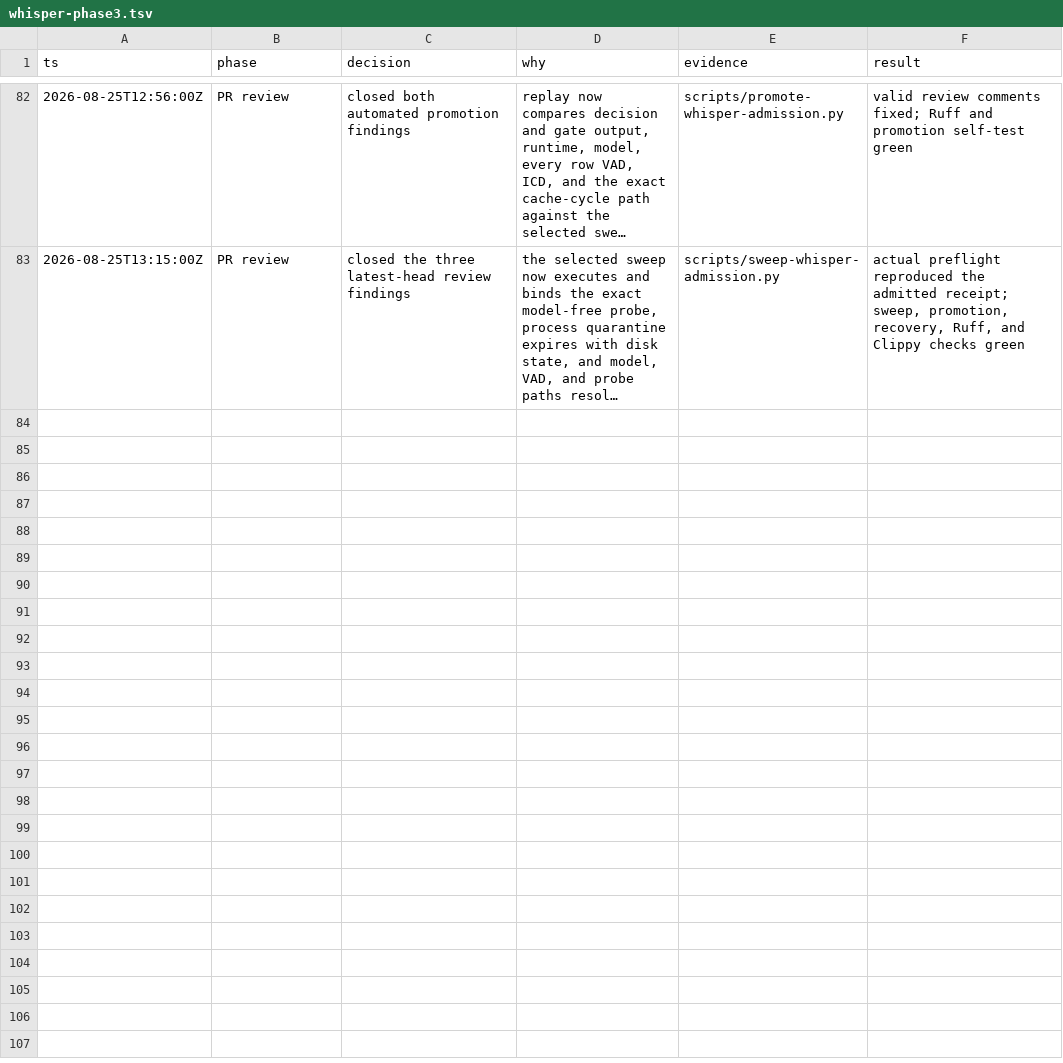
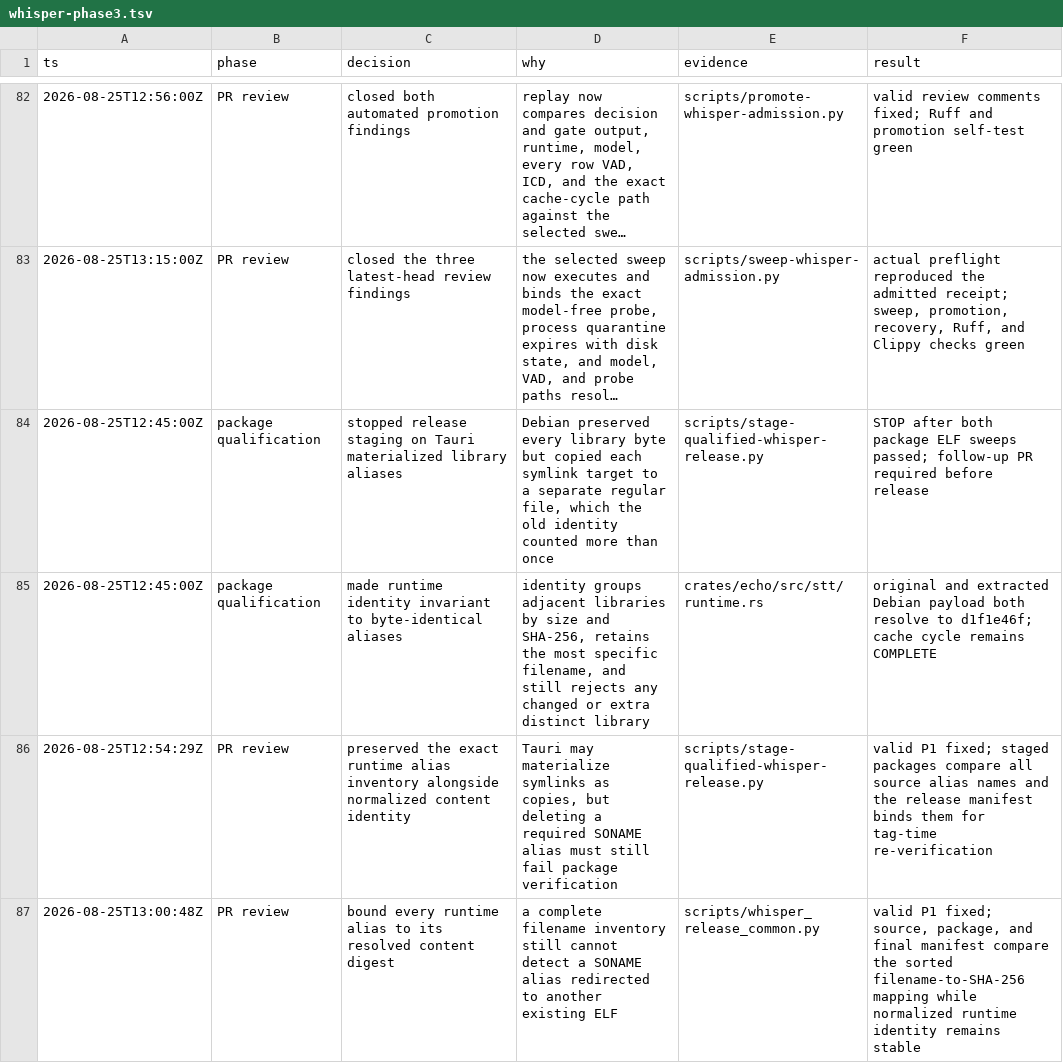
Before and after one commit to ddv1982/echo, a TSV file: .audit/whisper-phase3.tsv, drawn as a sheet; only a part is shown, gaps mark what is left out; long unchanged cells end in …; the diff covers the shown part only; the diff names each change by its address in the sheet, - before the commit and + after, or states it on an @@ line.

Commit message:
Normalize packaged Whisper runtime aliases (#59)
* Normalize materialized Whisper library aliases

* Verify packaged Whisper library aliases

* Bind Whisper aliases to library contents

* Bind installed Whisper library aliases

* Bind Whisper aliases to qualification evidence

* Recheck copied Whisper alias bindings

* Bracket Whisper measurements with alias checks

---------

Co-authored-by: vriesd <douwe.de.vries@crv4all.com>

```diff
--- a/.audit/whisper-phase3.tsv
+++ b/.audit/whisper-phase3.tsv
+row 84: 2026-08-25T12:45:00Z | package qualification | stopped release staging on Tauri materialized library aliases | Debian preserved every library byte but copied each symlink target to a separate regular file, which the old identity counted more than once | scripts/stage-qualified-whisper-release.py | STOP after both package ELF sweeps passed; follow-up PR required before release
+row 85: 2026-08-25T12:45:00Z | package qualification | made runtime identity invariant to byte-identical aliases | identity groups adjacent libraries by size and SHA-256, retains the most specific filename, and still rejects any changed or extra distinct library | crates/echo/src/stt/runtime.rs | original and extracted Debian payload both resolve to d1f1e46f; cache cycle remains COMPLETE
+row 86: 2026-08-25T12:54:29Z | PR review | preserved the exact runtime alias inventory alongside normalized content identity | Tauri may materialize symlinks as copies, but deleting a required SONAME alias must still fail package verification | scripts/stage-qualified-whisper-release.py | valid P1 fixed; staged packages compare all source alias names and the release manifest binds them for tag-time re-verification
+row 87: 2026-08-25T13:00:48Z | PR review | bound every runtime alias to its resolved content digest | a complete filename inventory still cannot detect a SONAME alias redirected to another existing ELF | scripts/whisper_release_common.py | valid P1 fixed; source, package, and final manifest compare the sorted filename-to-SHA-256 mapping while normalized runtime identity remains stable
```
Also changed, not shown: 4 added rows elsewhere in this file, 11 other files.
